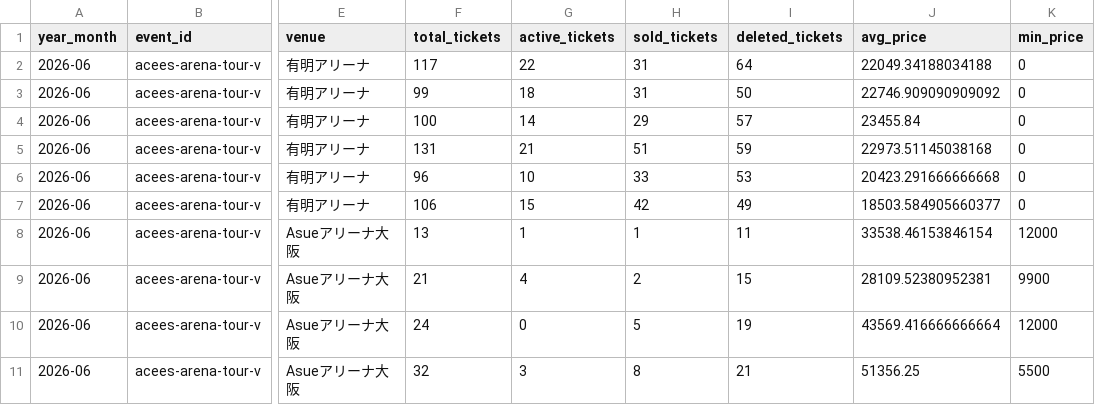
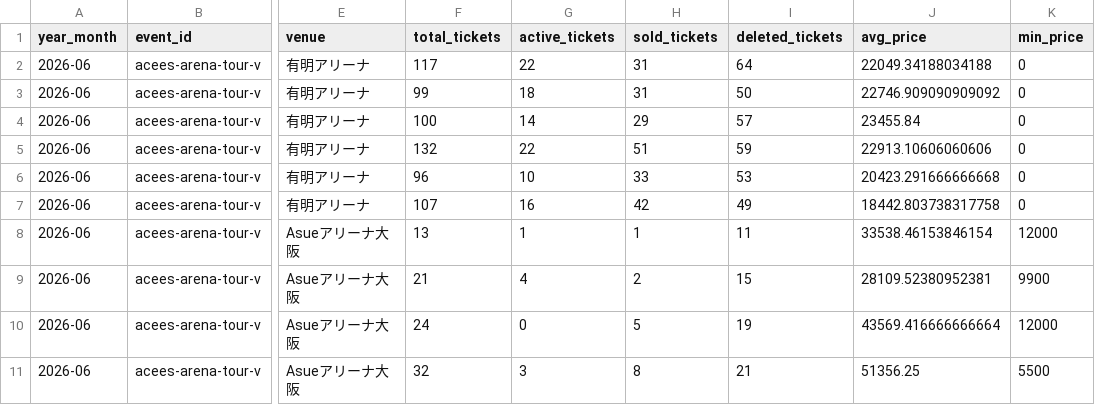
Before and after one commit to hiro8-0215/tiketen_scraping, a CSV file: data/market_snapshot/acees_2026-06.csv, drawn as a sheet; only a part is shown, gaps mark what is left out; the diff names each change by its address in the sheet, - before the commit and + after, or states it on an @@ line.

```diff
--- a/data/market_snapshot/acees_2026-06.csv
+++ b/data/market_snapshot/acees_2026-06.csv
-F5 (total_tickets): 131
+F5 (total_tickets): 132
-G5 (active_tickets): 21
+G5 (active_tickets): 22
-J5 (avg_price): 22973.51145038168
+J5 (avg_price): 22913.10606060606
-F7 (total_tickets): 106
+F7 (total_tickets): 107
-G7 (active_tickets): 15
+G7 (active_tickets): 16
-J7 (avg_price): 18503.584905660377
+J7 (avg_price): 18442.803738317758
```
Also changed, not shown: data/market_snapshot/ae-group_2026-06.csv, data/snow-man_master.csv, 44 other files.
